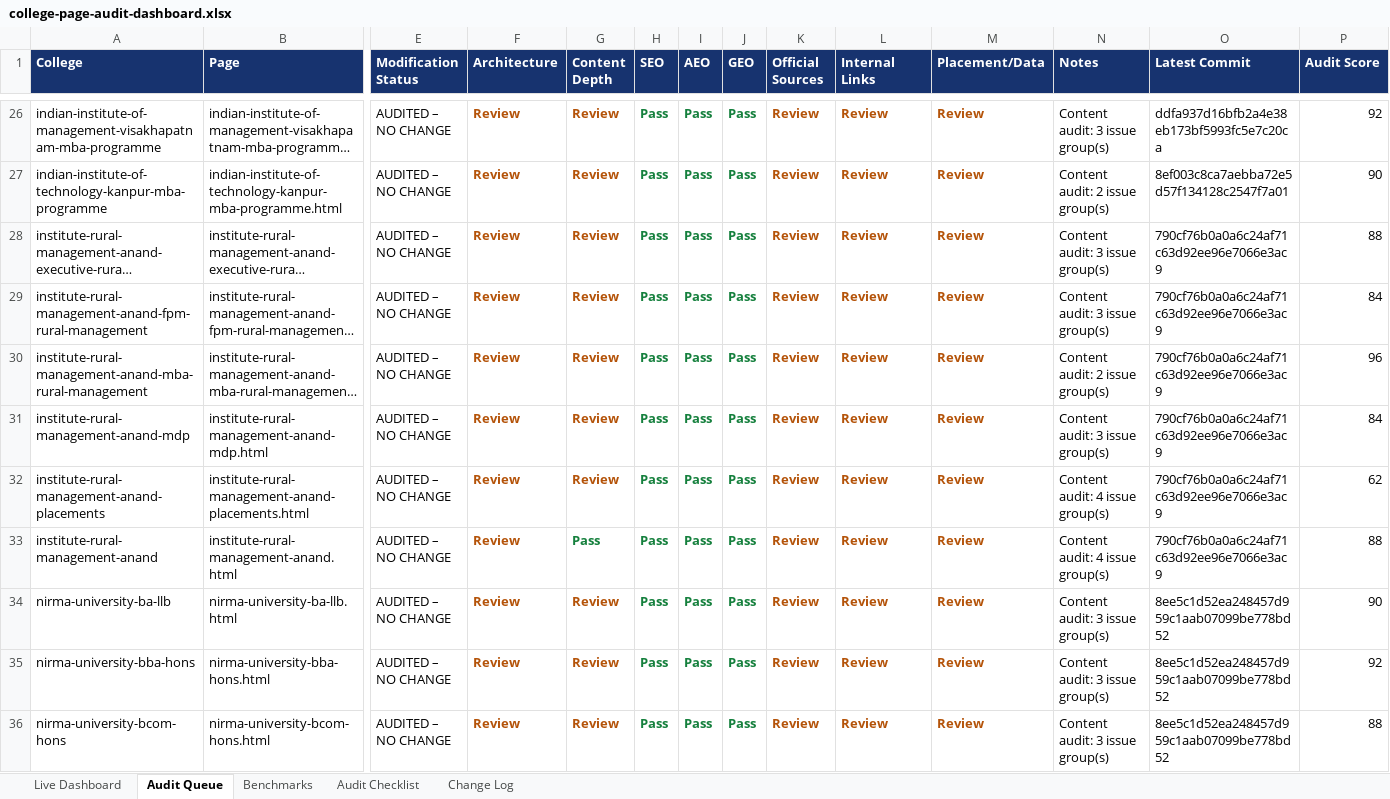
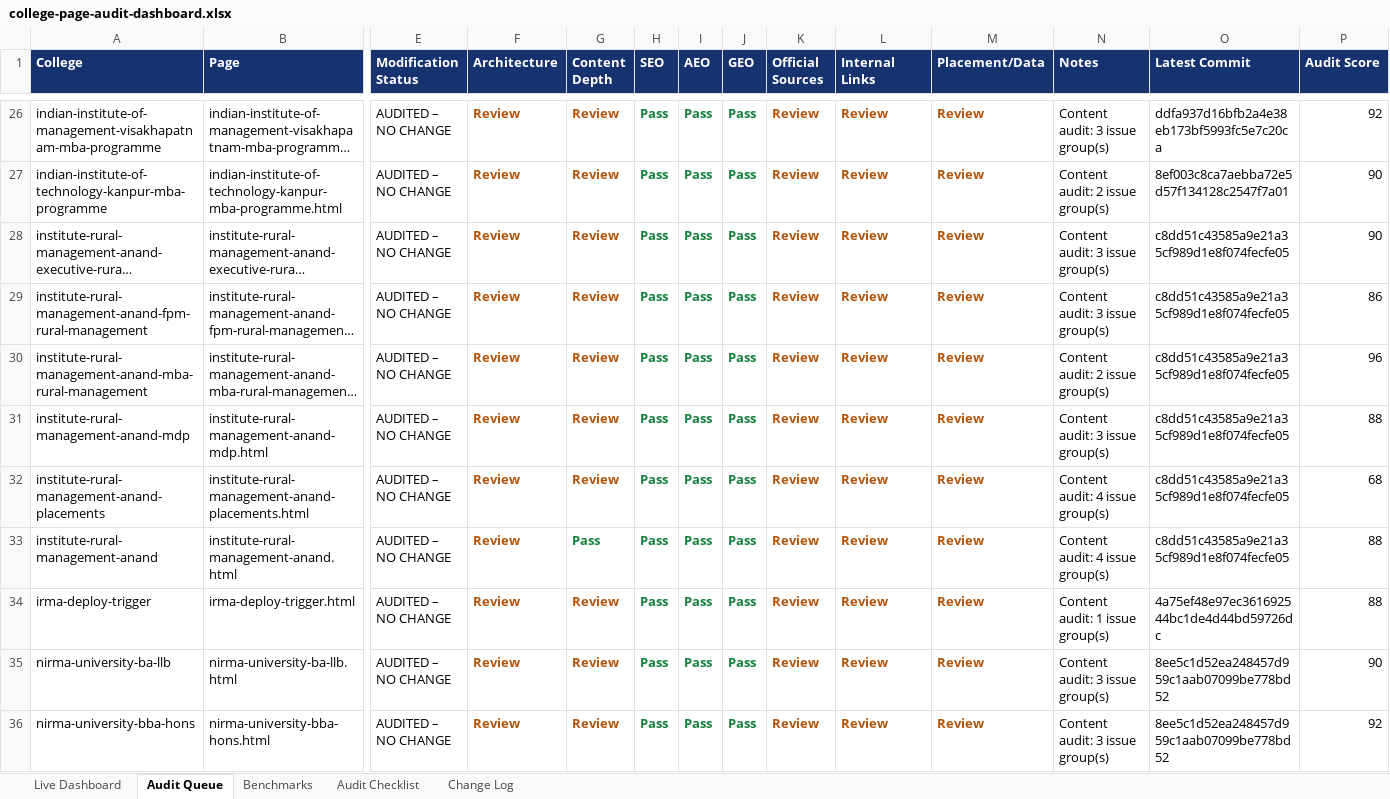
Before and after one commit to vai2110/mba-admission-portal, an Excel workbook: college-page-audit-dashboard.xlsx, sheet Audit Queue, drawn as a sheet; only a part is shown, gaps mark what is left out; the shorter side is filled out with more unchanged rows; long unchanged cells end in …; values as stored, in another font and other column widths than the file's, no borders; table styles not drawn; rows hold the shown columns only; the diff names each change by its address in the sheet, - before the commit and + after, or states it on an @@ line.

```diff
--- a/college-page-audit-dashboard.xlsx (sheet Audit Queue)
+++ b/college-page-audit-dashboard.xlsx (sheet Audit Queue)
-O28:O33 (Latest Commit): 790cf76b0a0a6c24af71c63d92ee96e7066e3ac9
+O28:O33 (Latest Commit): c8dd51c43585a9e21a35cf989d1e8f074fecfe05
-P28 (Audit Score): 88
+P28 (Audit Score): 90
-P29 (Audit Score): 84
+P29 (Audit Score): 86
-P31 (Audit Score): 84
+P31 (Audit Score): 88
-P32 (Audit Score): 62
+P32 (Audit Score): 68
+row 34: irma-deploy-trigger | irma-deploy-trigger.html | AUDITED – NO CHANGE | Review | Review | Pass | Pass | Pass | Review | Review | Review | Content audit: 1 issue group(s) | 4a75ef48e97ec361692544bc1de4d44bd59726dc | 88
```
Also changed, not shown: sheet Change Log, sheet Live Dashboard, college-production-tracker.xlsx, 1 other file.
